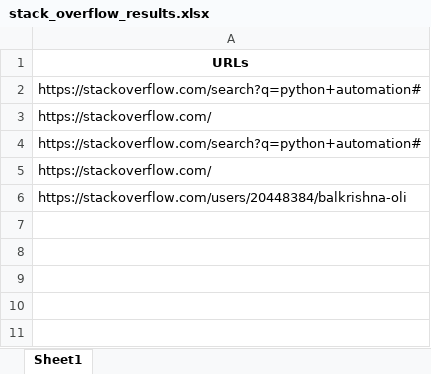
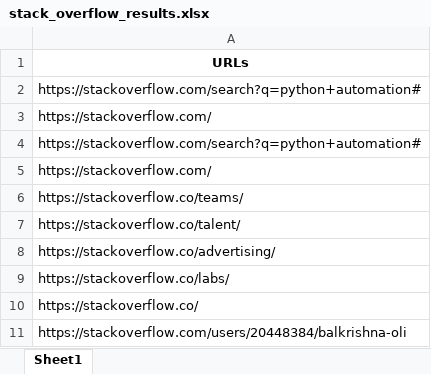
Before and after one commit to balkrishna01/Link_Grabber, an Excel workbook: Reports/stack_overflow_results.xlsx, sheet Sheet1, drawn as a sheet; values as stored, in another font and other column widths than the file's, no borders; the diff names each change by its address in the sheet, - before the commit and + after, or states it on an @@ line.

```diff
--- a/Reports/stack_overflow_results.xlsx (sheet Sheet1)
+++ b/Reports/stack_overflow_results.xlsx (sheet Sheet1)
+row 6: https://stackoverflow.co/teams/
+row 7: https://stackoverflow.co/talent/
+row 8: https://stackoverflow.co/advertising/
+row 9: https://stackoverflow.co/labs/
+row 10: https://stackoverflow.co/
```
Also changed, not shown: 1 other file.
